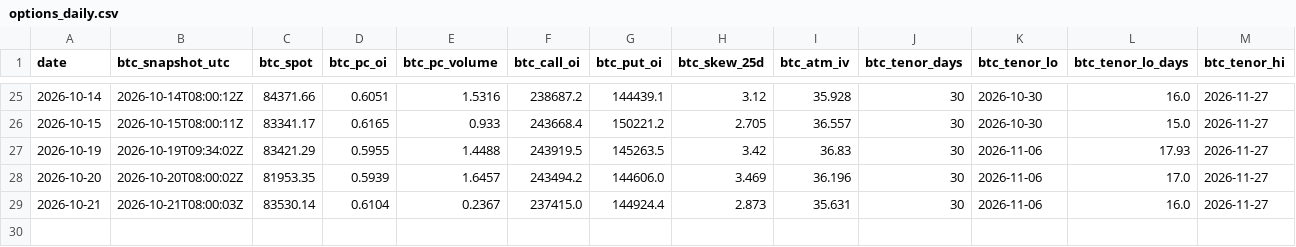
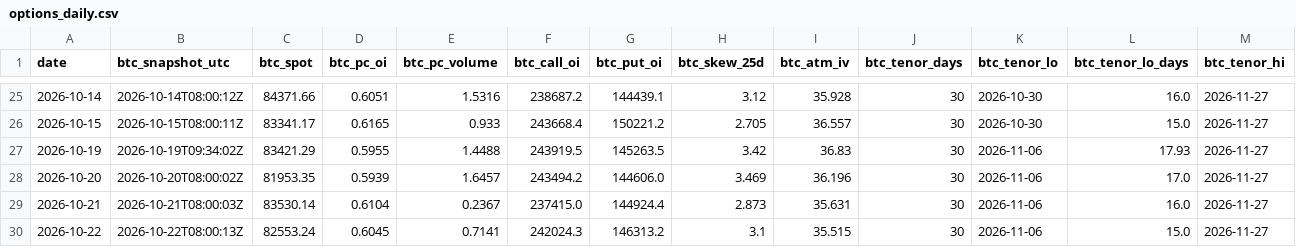
Before and after one commit to 3Jack1/btc-credit-dashboard, a CSV file: options_daily.csv, drawn as a sheet; only a part is shown, gaps mark what is left out; rows hold the shown columns only; the diff names each change by its address in the sheet, - before the commit and + after, or states it on an @@ line.

```diff
--- a/options_daily.csv
+++ b/options_daily.csv
+row 30: 2026-10-22 | 2026-10-22T08:00:13Z | 82553.24 | 0.6045 | 0.7141 | 242024.3 | 146313.2 | 3.1 | 35.515 | 30 | 2026-11-06 | 15.0 | 2026-11-27
```
Also changed, not shown: dashboard_signals.csv, dashboard_state.csv, 2 other files.
